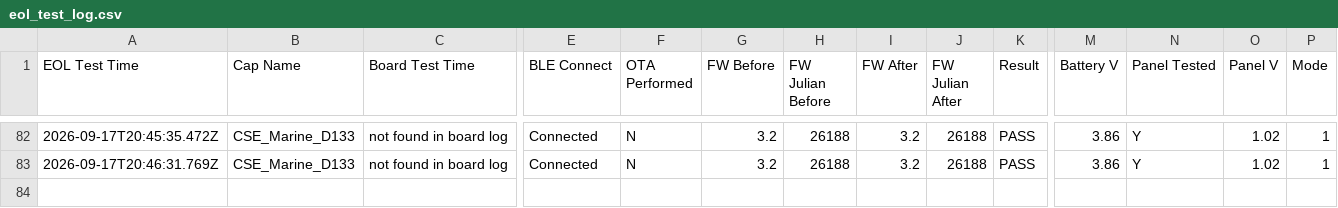
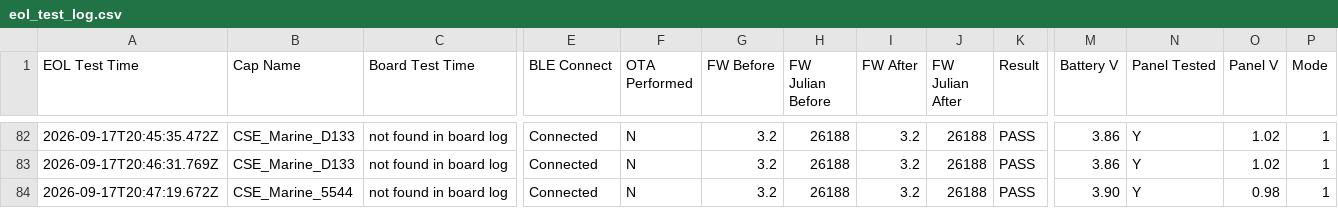
Before and after one commit to gmiedema-cse/cse-log-receiver-, a CSV file: EOL-testing/eol_test_log.csv, drawn as a sheet; only a part is shown, gaps mark what is left out; rows hold the shown columns only; the diff names each change by its address in the sheet, - before the commit and + after, or states it on an @@ line.

Commit message:
Update EOL test log (83 results)

```diff
--- a/EOL-testing/eol_test_log.csv
+++ b/EOL-testing/eol_test_log.csv
+row 84: 2026-09-17T20:47:19.672Z | CSE_Marine_5544 | not found in board log | Connected | N | 3.2 | 26188 | 3.2 | 26188 | PASS | 3.90 | Y | 0.98 | 1
```
